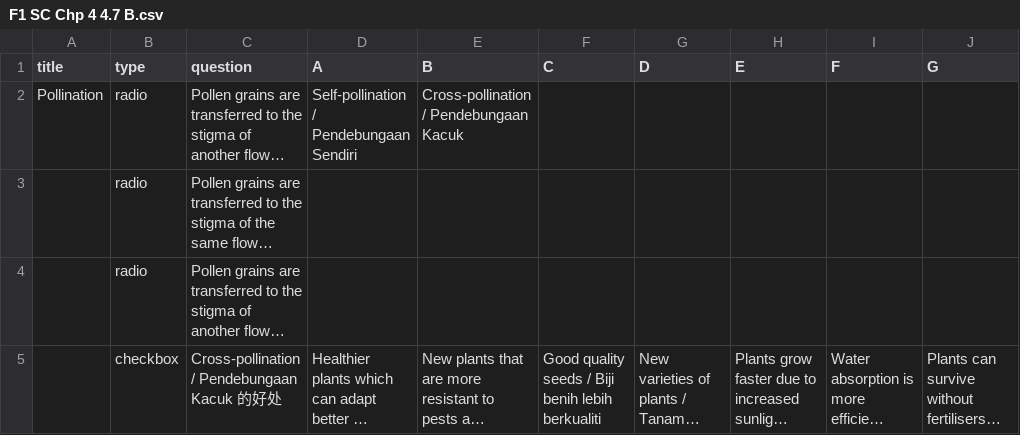
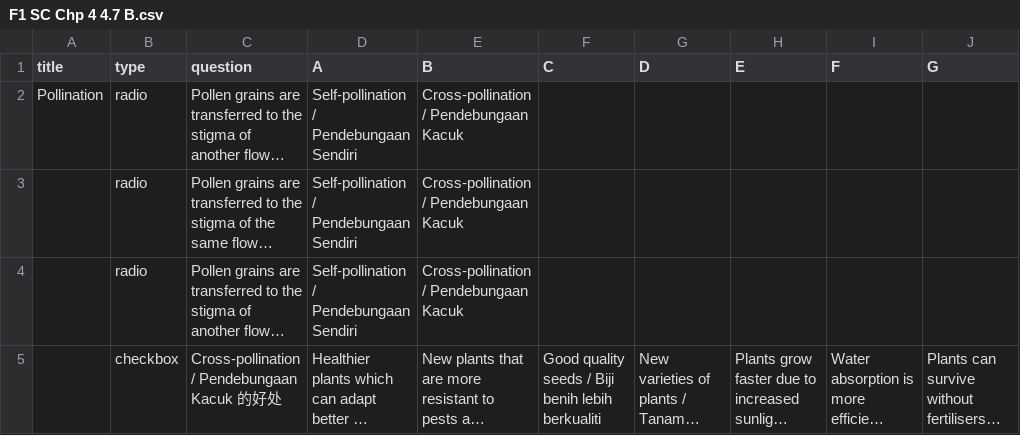
Before and after one commit to nobody0619/F1-SC, a CSV file: F1 SC Chp 4 4.7 B.csv, drawn as a sheet; only a part is shown; long unchanged cells end in …; the diff names each change by its address in the sheet, - before the commit and + after, or states it on an @@ line.

Commit message:
Add files via upload

```diff
--- a/F1 SC Chp 4 4.7 B.csv
+++ b/F1 SC Chp 4 4.7 B.csv
-D3:D4 (A): (empty)
+D3:D4 (A): Self-pollination / Pendebungaan Sendiri
-E3:E4 (B): (empty)
+E3:E4 (B): Cross-pollination / Pendebungaan Kacuk
```
